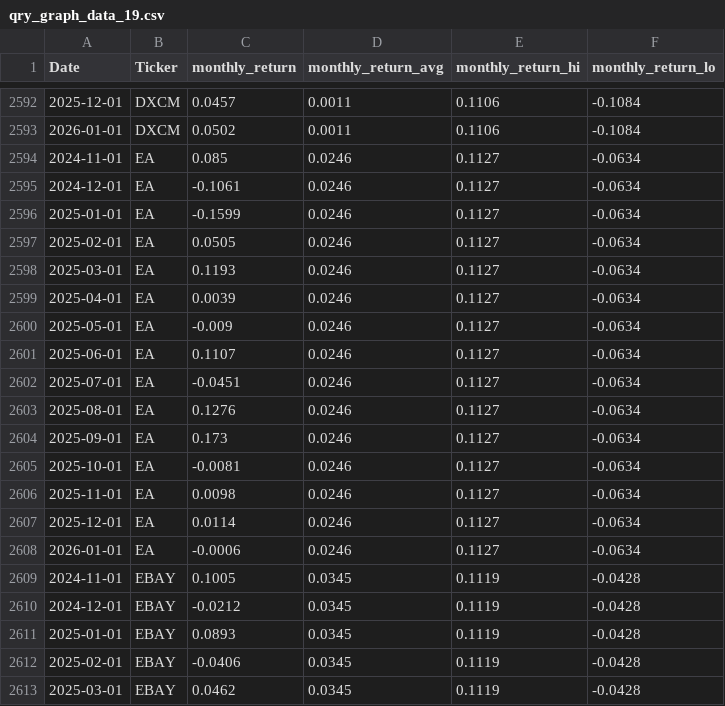
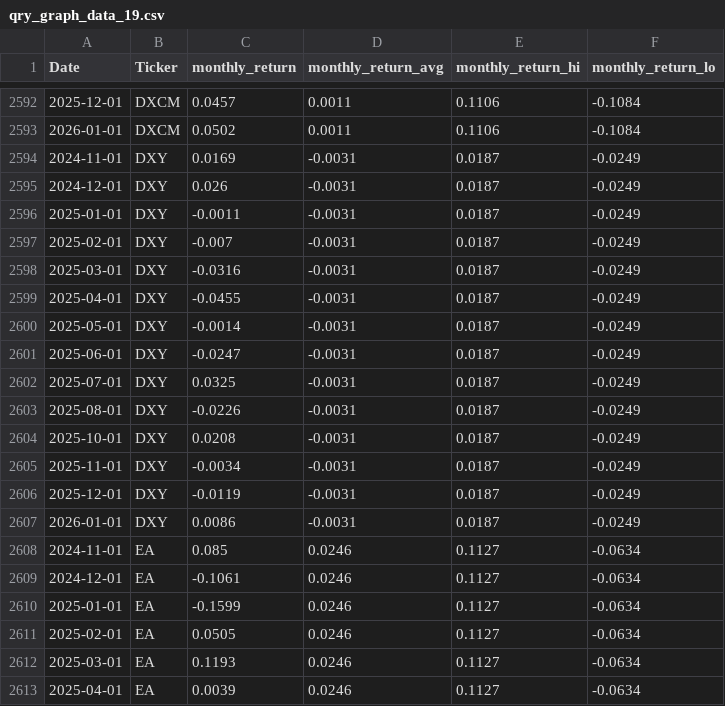
Before and after one commit to MarkmentumResearch/Demo, a CSV file: data/qry_graph_data_19.csv, drawn as a sheet; only a part is shown, gaps mark what is left out; the shorter side is filled out with more unchanged rows; the diff names each change by its address in the sheet, - before the commit and + after, or states it on an @@ line.

```diff
--- a/data/qry_graph_data_19.csv
+++ b/data/qry_graph_data_19.csv
+row 2594: 2024-11-01 | DXY | 0.0169 | -0.0031 | 0.0187 | -0.0249
+row 2595: 2024-12-01 | DXY | 0.026 | -0.0031 | 0.0187 | -0.0249
+row 2596: 2025-01-01 | DXY | -0.0011 | -0.0031 | 0.0187 | -0.0249
+row 2597: 2025-02-01 | DXY | -0.007 | -0.0031 | 0.0187 | -0.0249
+row 2598: 2025-03-01 | DXY | -0.0316 | -0.0031 | 0.0187 | -0.0249
+row 2599: 2025-04-01 | DXY | -0.0455 | -0.0031 | 0.0187 | -0.0249
+row 2600: 2025-05-01 | DXY | -0.0014 | -0.0031 | 0.0187 | -0.0249
+row 2601: 2025-06-01 | DXY | -0.0247 | -0.0031 | 0.0187 | -0.0249
+row 2602: 2025-07-01 | DXY | 0.0325 | -0.0031 | 0.0187 | -0.0249
+row 2603: 2025-08-01 | DXY | -0.0226 | -0.0031 | 0.0187 | -0.0249
+row 2604: 2025-10-01 | DXY | 0.0208 | -0.0031 | 0.0187 | -0.0249
+row 2605: 2025-11-01 | DXY | -0.0034 | -0.0031 | 0.0187 | -0.0249
+row 2606: 2025-12-01 | DXY | -0.0119 | -0.0031 | 0.0187 | -0.0249
+row 2607: 2026-01-01 | DXY | 0.0086 | -0.0031 | 0.0187 | -0.0249
```
Also changed, not shown: data/model_score_calc.csv, data/qry_graph_data_20.csv, 45 other files.
